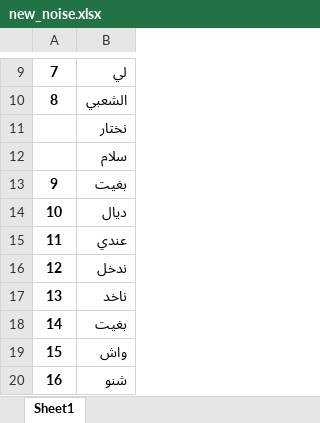
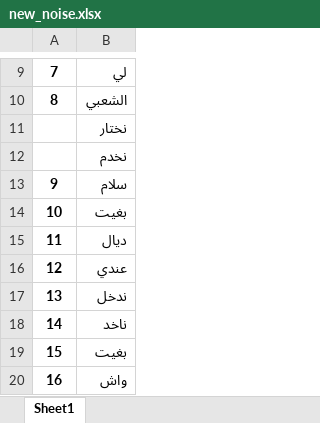
Before and after one commit to Amineove/Flask-api, an Excel workbook: new_noise.xlsx, sheet Sheet1, drawn as a sheet; only a part is shown, gaps mark what is left out; the shorter side is filled out with more unchanged rows; values as stored, in another font and other column widths than the file's, no borders; addresses are those after the commit; the diff names each change by its address in the sheet, - before the commit and + after, or states it on an @@ line.

Commit message:
bq

```diff
--- a/new_noise.xlsx (sheet Sheet1)
+++ b/new_noise.xlsx (sheet Sheet1)
+row 12:  | نخدم
@@ column A renumbered between rows 13 and 22707 @@
```
